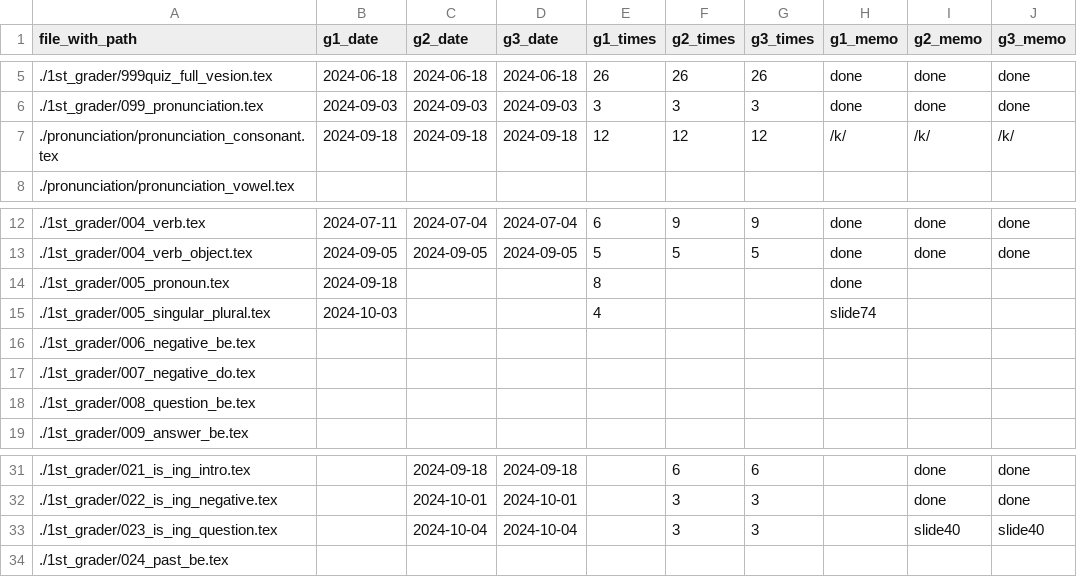
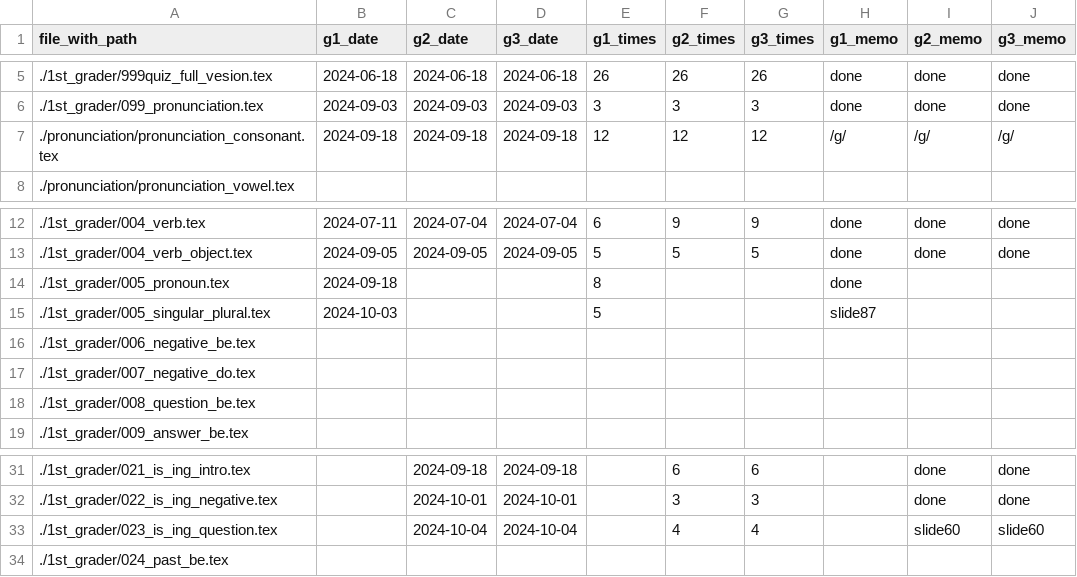
Before and after one commit to iotsuka1958/english_slides, a CSV file: work_log.csv, drawn as a sheet; only a part is shown, gaps mark what is left out.

```diff
--- a/work_log.csv
+++ b/work_log.csv
@@ -6,3 +6,3 @@ file_with_path,g1_date,g2_date,g3_date,g1_times,g2_times,g3_times,g1_memo,g2_mem
 ./1st_grader/099_pronunciation.tex,2024-09-03,2024-09-03,2024-09-03,3,3,3,done,done,done
-./pronunciation/pronunciation_consonant.tex,2024-09-18,2024-09-18,2024-09-18,12,12,12,/k/,/k/,/k/
+./pronunciation/pronunciation_consonant.tex,2024-09-18,2024-09-18,2024-09-18,12,12,12,/g/,/g/,/g/
 ./pronunciation/pronunciation_vowel.tex,,,,,,,,,
@@ -14,3 +14,3 @@ file_with_path,g1_date,g2_date,g3_date,g1_times,g2_times,g3_times,g1_memo,g2_mem
 ./1st_grader/005_pronoun.tex,2024-09-18,,,8,,,done,,
-./1st_grader/005_singular_plural.tex,2024-10-03,,,4,,,slide74,,
+./1st_grader/005_singular_plural.tex,2024-10-03,,,5,,,slide87,,
 ./1st_grader/006_negative_be.tex,,,,,,,,,
@@ -32,3 +32,3 @@ file_with_path,g1_date,g2_date,g3_date,g1_times,g2_times,g3_times,g1_memo,g2_mem
 ./1st_grader/022_is_ing_negative.tex,,2024-10-01,2024-10-01,,3,3,,done,done
-./1st_grader/023_is_ing_question.tex,,2024-10-04,2024-10-04,,3,3,,slide40,slide40
+./1st_grader/023_is_ing_question.tex,,2024-10-04,2024-10-04,,4,4,,slide60,slide60
 ./1st_grader/024_past_be.tex,,,,,,,,,
```
Also changed, not shown: classroom.csv, 5 other files.
